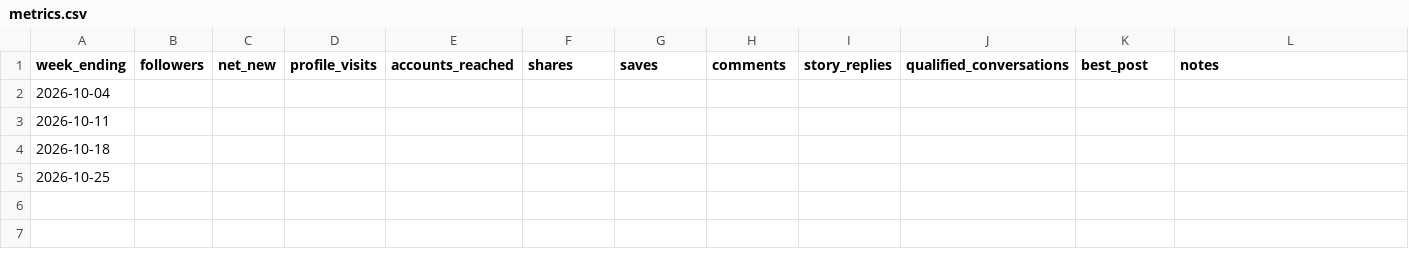
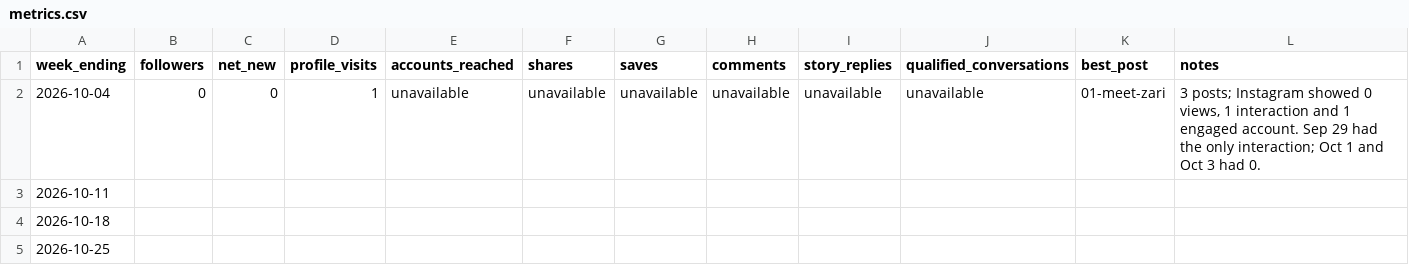
Before and after one commit to zarirugs/website, a CSV file: marketing/metrics.csv, drawn as a sheet.

```diff
--- a/marketing/metrics.csv
+++ b/marketing/metrics.csv
@@ -1,3 +1,3 @@
 week_ending,followers,net_new,profile_visits,accounts_reached,shares,saves,comments,story_replies,qualified_conversations,best_post,notes
-2026-10-04,,,,,,,,,,,
+2026-10-04,0,0,1,unavailable,unavailable,unavailable,unavailable,unavailable,unavailable,01-meet-zari,"3 posts; Instagram showed 0 views, 1 interaction and 1 engaged account. Sep 29 had the only interaction; Oct 1 and Oct 3 had 0."
 2026-10-11,,,,,,,,,,,
```
Also changed, not shown: marketing/image-score-history.csv, 6 other files.
